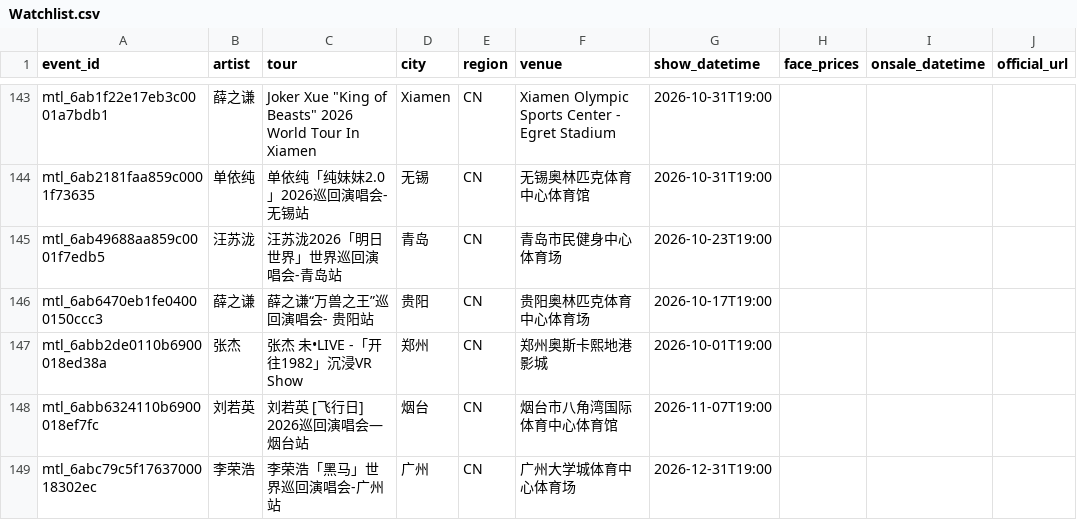
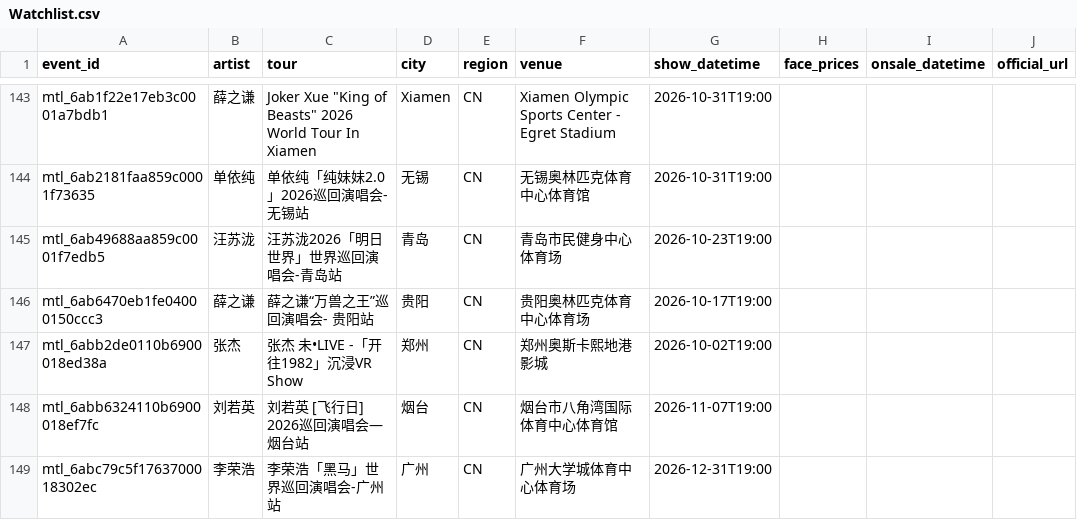
Before and after one commit to RealAToMe/ConcertOwl, a CSV file: meta/Watchlist.csv, drawn as a sheet; only a part is shown, gaps mark what is left out; the diff names each change by its address in the sheet, - before the commit and + after, or states it on an @@ line.

```diff
--- a/meta/Watchlist.csv
+++ b/meta/Watchlist.csv
-G147 (show_datetime): 2026-10-01T19:00
+G147 (show_datetime): 2026-10-02T19:00
```
Also changed, not shown: 5 other files.
